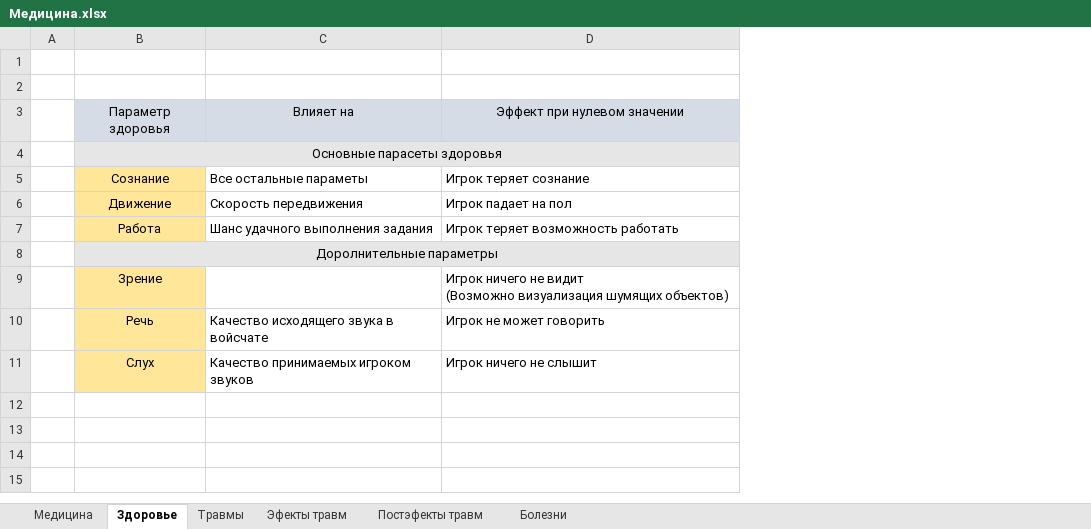
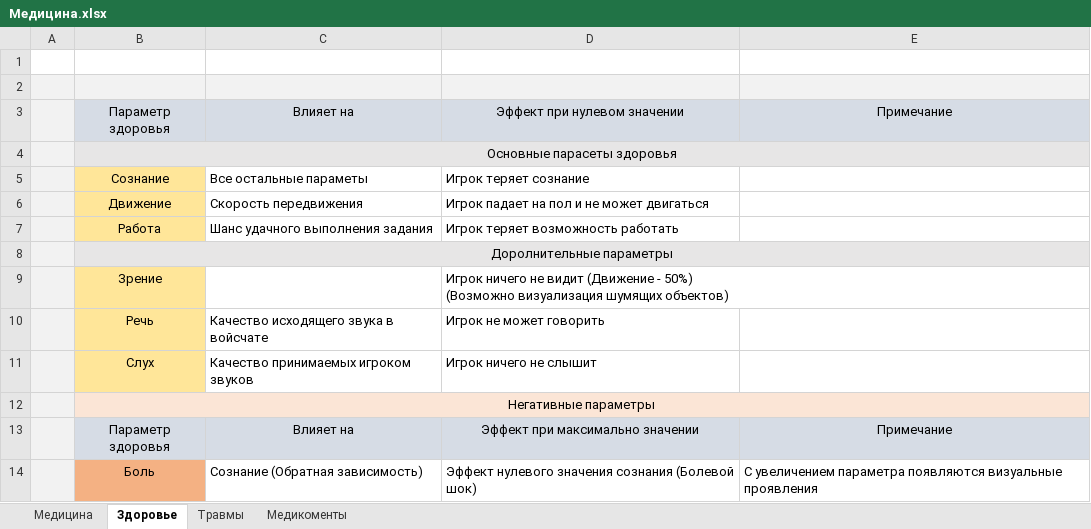
Before and after one commit to IvanLink-py/MyAmong3D, an Excel workbook: Дизайнерская документация/Медицина.xlsx, sheet Здоровье, drawn as a sheet; values as stored, in another font and other column widths than the file's, no borders; ↵ is a line break in a cell; the diff names each change by its address in the sheet, - before the commit and + after, or states it on an @@ line.

Commit message:
Документация травм

```diff
--- a/Дизайнерская документация/Медицина.xlsx (sheet Здоровье)
+++ b/Дизайнерская документация/Медицина.xlsx (sheet Здоровье)
-sheet tab: Эфекты травм
+sheet tab: Медикоменты
-sheet tab: Постэфекты травм
-sheet tab: Болезни
+column E, row 3: Примечание
-A2:D2 fill: none
+A2:D2 fill: #F2F2F2
-A3:A11 fill: none
+A3:A11 fill: #F2F2F2
-D6: Игрок падает на пол
+D6: Игрок падает на пол и не может двигаться
-D9: …не видит ↵ (Возможно визуализация…
+D9: …не видит (Движение - 50%) ↵ (Возможно визуализация…
+row 12:  | Негативные параметры
+row 13:  | Параметр здоровья | Влияет на | Эффект при максимально значении | Примечание
+row 14:  | Боль | Сознание (Обратная зависимость) | Эффект нулевого значения сознания (Болевой шок) | С увеличением параметра появляются визуальные проявления
```
Also changed, not shown: sheet Травмы, sheet Медикоменты.
